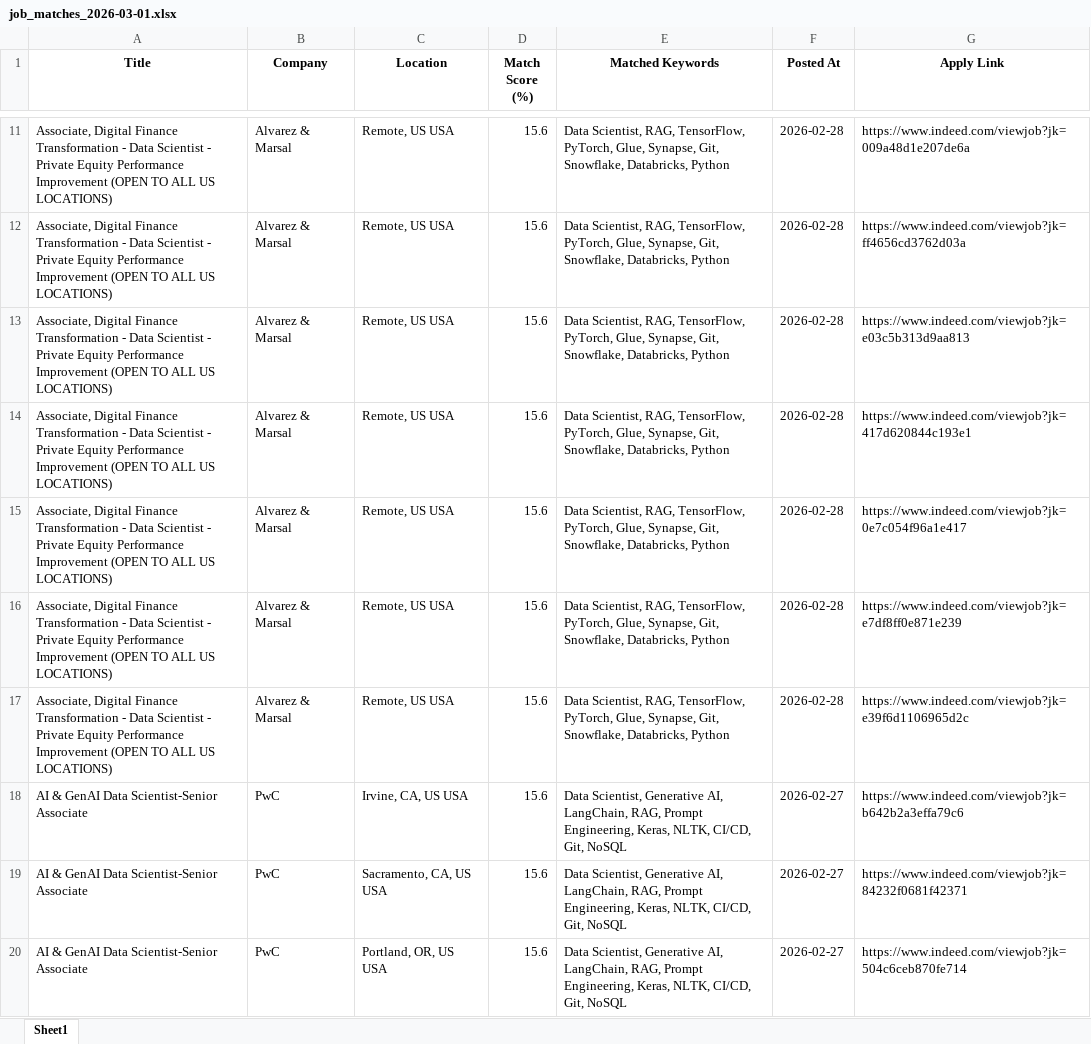
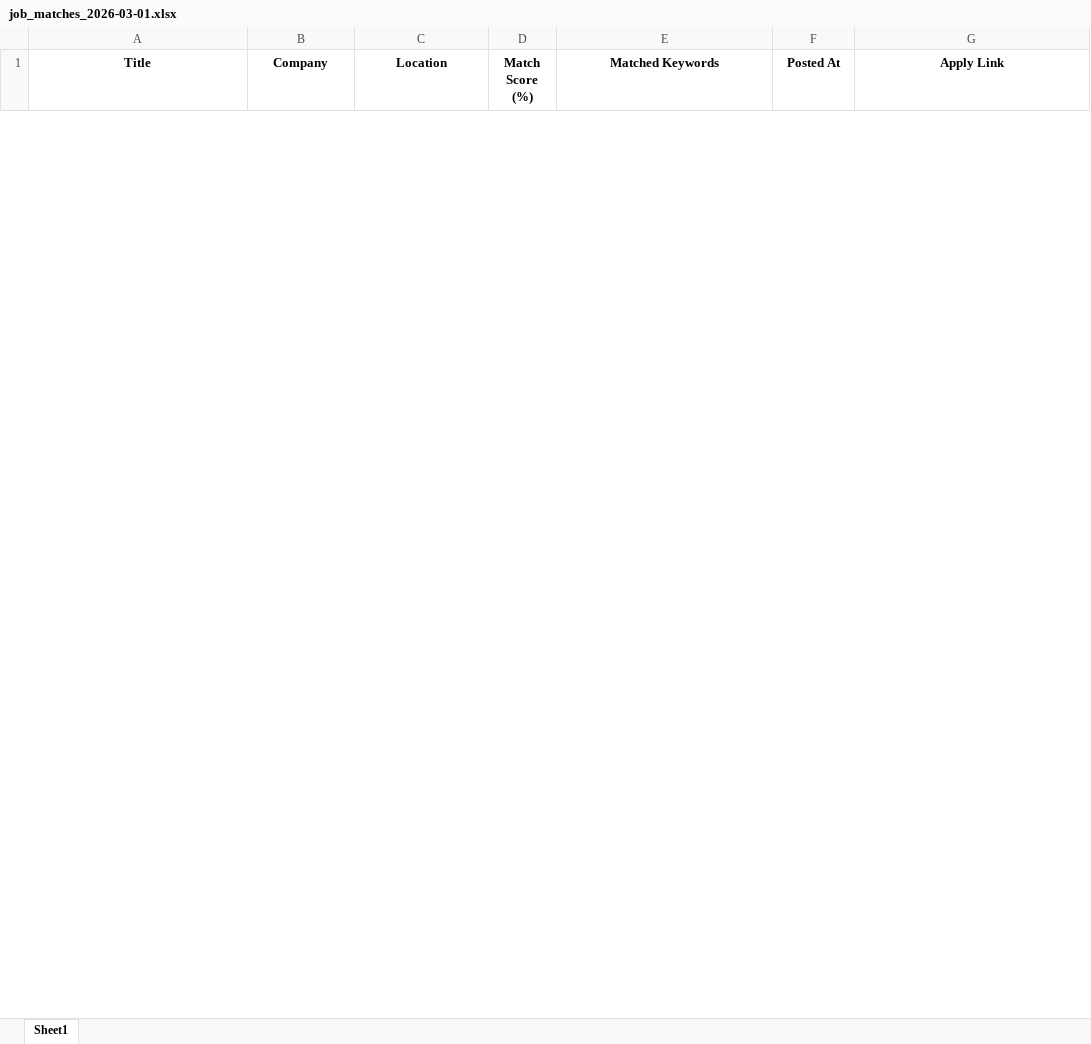
Before and after one commit to ssriramteja/Indeed_job_scrapper_ai, an Excel workbook: daily_matches/job_matches_2026-03-01.xlsx, sheet Sheet1, drawn as a sheet; only a part is shown, gaps mark what is left out; values as stored, in another font and other column widths than the file's, no borders; removed rows and columns are numbered as before the commit, all else as after; the diff covers the shown part only; the diff names each change by its address in the sheet, - before the commit and + after, or states it on an @@ line.

```diff
--- a/daily_matches/job_matches_2026-03-01.xlsx (sheet Sheet1)
+++ b/daily_matches/job_matches_2026-03-01.xlsx (sheet Sheet1)
-row 11: Associate, Digital Finance Transformation - Data Scientist - Private Equity Performance Improvement (OPEN TO ALL US LOCATIONS) | Alvarez & Marsal | Remote, US USA | 15.6 | Data Scientist, RAG, TensorFlow, PyTorch, Glue, Synapse, Git, Snowflake, Databricks, Python | 2026-02-28 | https://www.indeed.com/viewjob?jk=009a48d1e207de6a
-row 12: Associate, Digital Finance Transformation - Data Scientist - Private Equity Performance Improvement (OPEN TO ALL US LOCATIONS) | Alvarez & Marsal | Remote, US USA | 15.6 | Data Scientist, RAG, TensorFlow, PyTorch, Glue, Synapse, Git, Snowflake, Databricks, Python | 2026-02-28 | https://www.indeed.com/viewjob?jk=ff4656cd3762d03a
-row 13: Associate, Digital Finance Transformation - Data Scientist - Private Equity Performance Improvement (OPEN TO ALL US LOCATIONS) | Alvarez & Marsal | Remote, US USA | 15.6 | Data Scientist, RAG, TensorFlow, PyTorch, Glue, Synapse, Git, Snowflake, Databricks, Python | 2026-02-28 | https://www.indeed.com/viewjob?jk=e03c5b313d9aa813
-row 14: Associate, Digital Finance Transformation - Data Scientist - Private Equity Performance Improvement (OPEN TO ALL US LOCATIONS) | Alvarez & Marsal | Remote, US USA | 15.6 | Data Scientist, RAG, TensorFlow, PyTorch, Glue, Synapse, Git, Snowflake, Databricks, Python | 2026-02-28 | https://www.indeed.com/viewjob?jk=417d620844c193e1
-row 15: Associate, Digital Finance Transformation - Data Scientist - Private Equity Performance Improvement (OPEN TO ALL US LOCATIONS) | Alvarez & Marsal | Remote, US USA | 15.6 | Data Scientist, RAG, TensorFlow, PyTorch, Glue, Synapse, Git, Snowflake, Databricks, Python | 2026-02-28 | https://www.indeed.com/viewjob?jk=0e7c054f96a1e417
-row 16: Associate, Digital Finance Transformation - Data Scientist - Private Equity Performance Improvement (OPEN TO ALL US LOCATIONS) | Alvarez & Marsal | Remote, US USA | 15.6 | Data Scientist, RAG, TensorFlow, PyTorch, Glue, Synapse, Git, Snowflake, Databricks, Python | 2026-02-28 | https://www.indeed.com/viewjob?jk=e7df8ff0e871e239
-row 17: Associate, Digital Finance Transformation - Data Scientist - Private Equity Performance Improvement (OPEN TO ALL US LOCATIONS) | Alvarez & Marsal | Remote, US USA | 15.6 | Data Scientist, RAG, TensorFlow, PyTorch, Glue, Synapse, Git, Snowflake, Databricks, Python | 2026-02-28 | https://www.indeed.com/viewjob?jk=e39f6d1106965d2c
-row 18: AI & GenAI Data Scientist-Senior Associate | PwC | Irvine, CA, US USA | 15.6 | Data Scientist, Generative AI, LangChain, RAG, Prompt Engineering, Keras, NLTK, CI/CD, Git, NoSQL | 2026-02-27 | https://www.indeed.com/viewjob?jk=b642b2a3effa79c6
-row 19: AI & GenAI Data Scientist-Senior Associate | PwC | Sacramento, CA, US USA | 15.6 | Data Scientist, Generative AI, LangChain, RAG, Prompt Engineering, Keras, NLTK, CI/CD, Git, NoSQL | 2026-02-27 | https://www.indeed.com/viewjob?jk=84232f0681f42371
-row 20: AI & GenAI Data Scientist-Senior Associate | PwC | Portland, OR, US USA | 15.6 | Data Scientist, Generative AI, LangChain, RAG, Prompt Engineering, Keras, NLTK, CI/CD, Git, NoSQL | 2026-02-27 | https://www.indeed.com/viewjob?jk=504c6ceb870fe714
```
Also changed, not shown: 1 added row and 69 removed rows elsewhere in this sheet, 4 other files.
